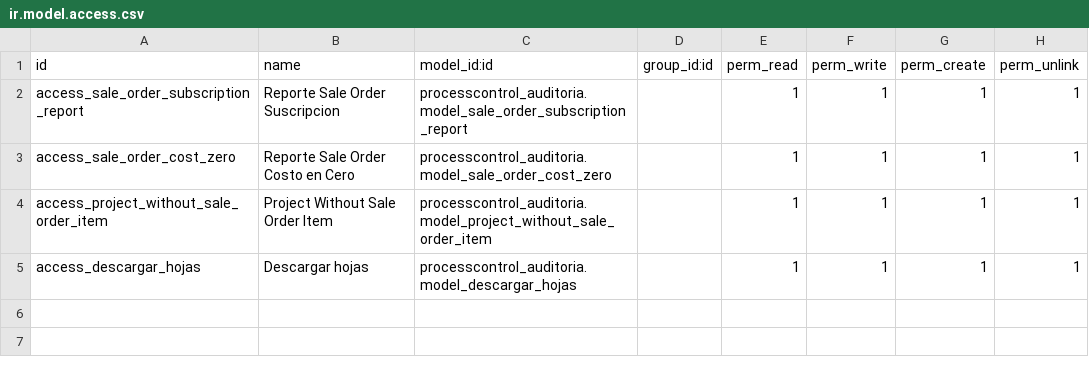
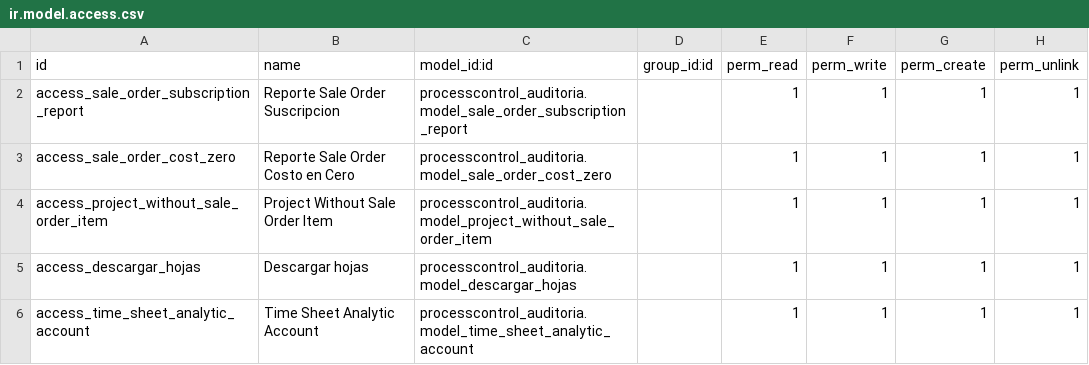
Before and after one commit to izzihector/productionprocesscontrol, a CSV file: processcontrol_auditoria/security/ir.model.access.csv, drawn as a sheet.

```diff
--- a/processcontrol_auditoria/security/ir.model.access.csv
+++ b/processcontrol_auditoria/security/ir.model.access.csv
@@ -5 +5,2 @@ access_project_without_sale_order_item,Project Without Sale Order Item,processco
 access_descargar_hojas,Descargar hojas,processcontrol_auditoria.model_descargar_hojas,,1,1,1,1
+access_time_sheet_analytic_account,Time Sheet Analytic Account,processcontrol_auditoria.model_time_sheet_analytic_account,,1,1,1,1
```
Also changed, not shown: 4 other files.
